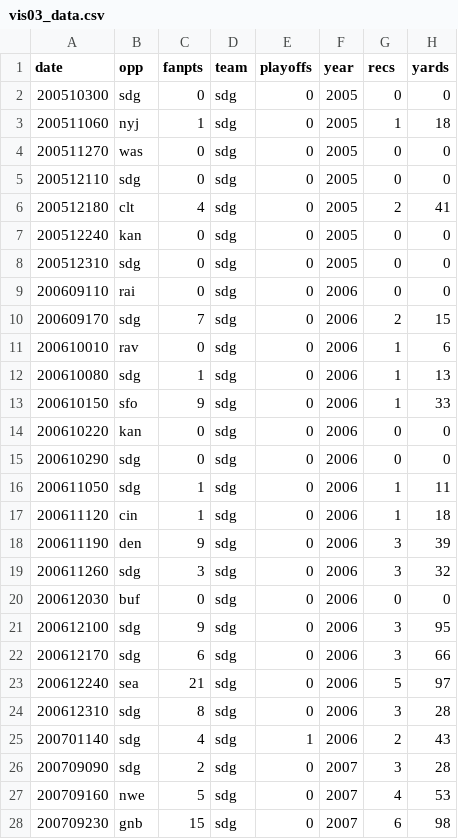
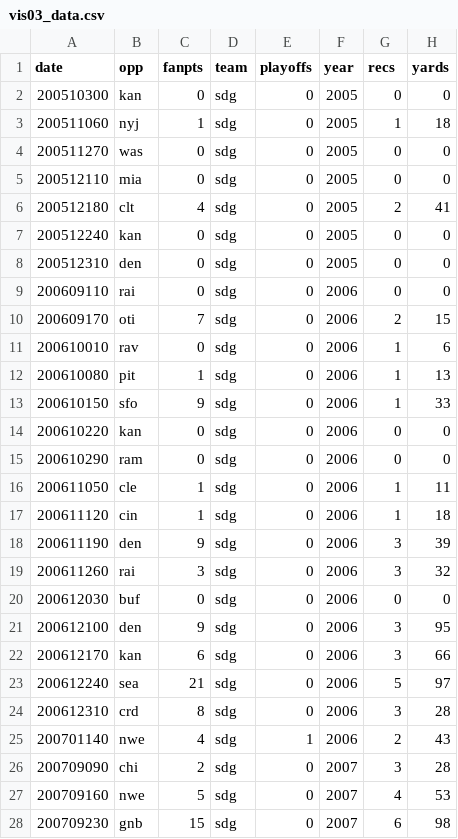
Before and after one commit to mrphilroth/mrphilroth.github.com, a CSV file: hidden/bucs3/vis03_data.csv, drawn as a sheet; only a part is shown; the diff covers the shown part only; the diff names each change by its address in the sheet, - before the commit and + after, or states it on an @@ line.

```diff
--- a/hidden/bucs3/vis03_data.csv
+++ b/hidden/bucs3/vis03_data.csv
-B2 (opp): sdg
+B2 (opp): kan
-B5 (opp): sdg
+B5 (opp): mia
-B8 (opp): sdg
+B8 (opp): den
-B10 (opp): sdg
+B10 (opp): oti
-B12 (opp): sdg
+B12 (opp): pit
-B15 (opp): sdg
+B15 (opp): ram
-B16 (opp): sdg
+B16 (opp): cle
-B19 (opp): sdg
+B19 (opp): rai
-B21 (opp): sdg
+B21 (opp): den
-B22 (opp): sdg
+B22 (opp): kan
-B24 (opp): sdg
+B24 (opp): crd
-B25 (opp): sdg
+B25 (opp): nwe
-B26 (opp): sdg
+B26 (opp): chi
```
Also changed, not shown: 45 edited cells elsewhere in this file, 2 other files.
